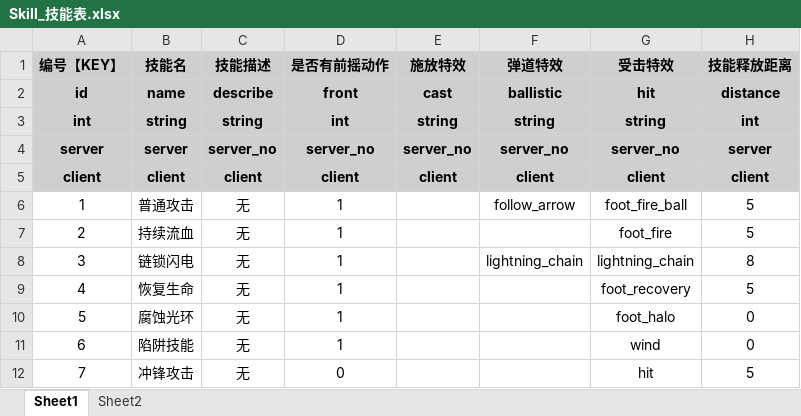
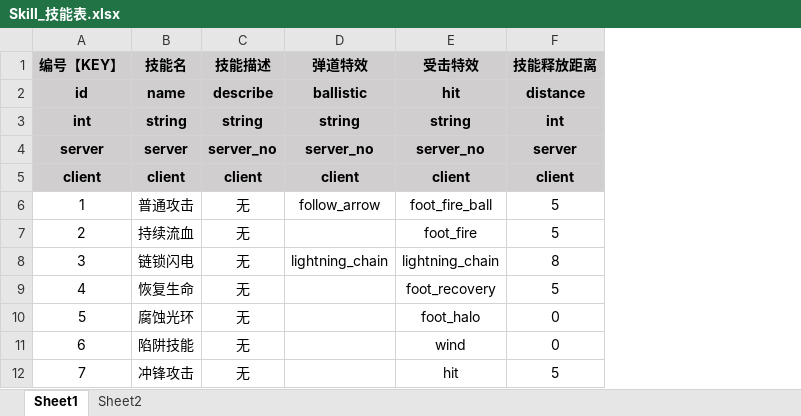
Before and after one commit to FU1W/luckyDrawHero, an Excel workbook: excel/Skill_技能表.xlsx, sheet Sheet1, drawn as a sheet; values as stored, in another font and other column widths than the file's, no borders; the diff names each change by its address in the sheet, - before the commit and + after, or states it on an @@ line.

```diff
--- a/excel/Skill_技能表.xlsx (sheet Sheet1)
+++ b/excel/Skill_技能表.xlsx (sheet Sheet1)
-column D (是否有前摇动作), rows 2-12: front | int | server_no | client | 1 | 1 | 1 | 1 | 1 | 1 | 0
-column E (施放特效), rows 2-5: cast | string | server_no | client
```
Also changed, not shown: excel/Buff_增益效果表.xlsx, 5 other files.
